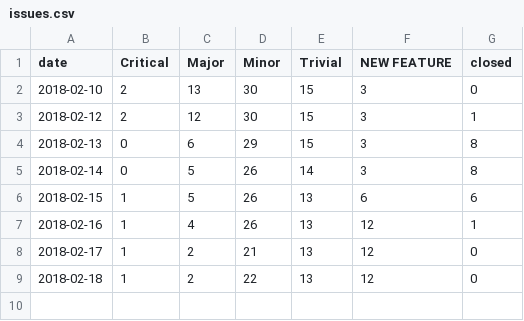
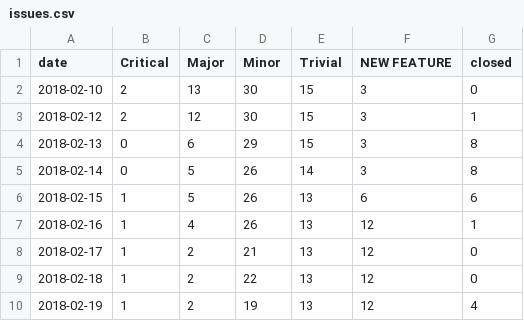
Before and after one commit to datopian/datahub-qa, a CSV file: data/issues.csv, drawn as a sheet.

Commit message:
Deploy datahq/datahub-qa to github.com/datahq/datahub-qa.git:issues-tracker

```diff
--- a/data/issues.csv
+++ b/data/issues.csv
@@ -9 +9,2 @@ date,Critical,Major,Minor,Trivial,NEW FEATURE,closed
 2018-02-18,1,2,22,13,12,0
+2018-02-19,1,2,19,13,12,4
```
